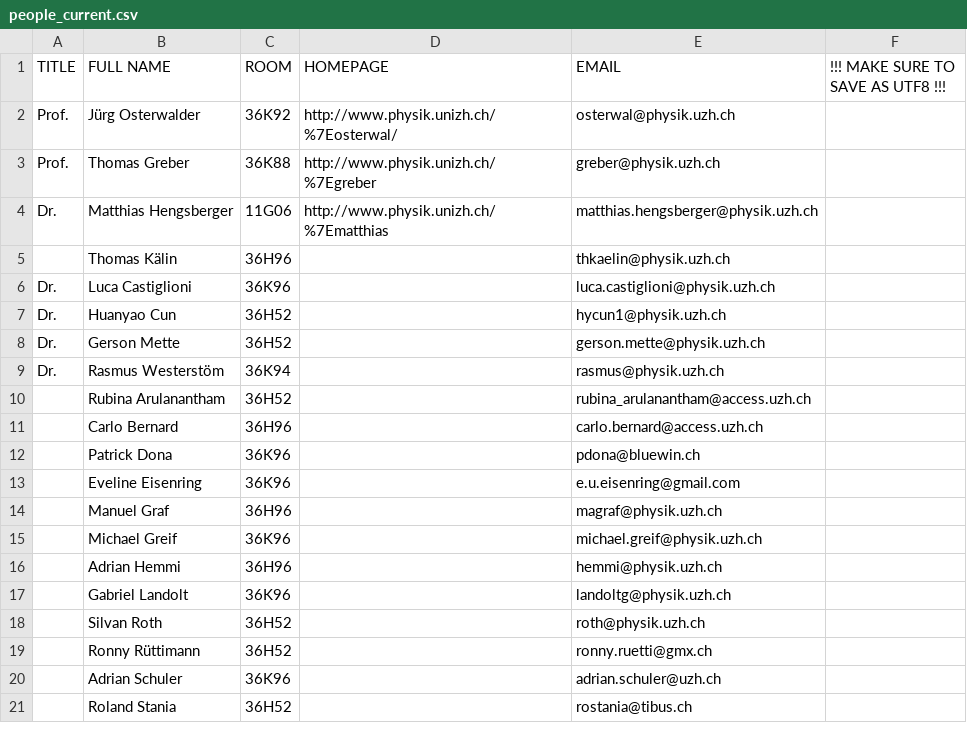
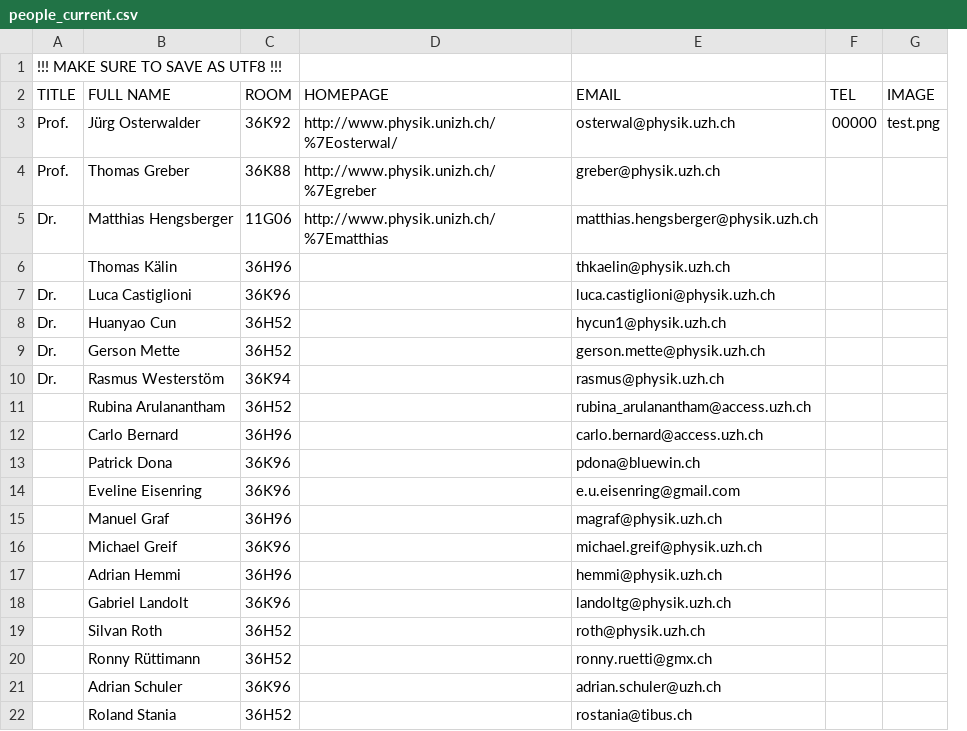
Before and after one commit to RafiKueng/osterwalder_group_homepage, a CSV file: content/data/people_current.csv, drawn as a sheet; removed rows and columns are numbered as before the commit, all else as after; the diff names each change by its address in the sheet, - before the commit and + after, or states it on an @@ line.

Commit message:
changed people current to include photo

```diff
--- a/content/data/people_current.csv
+++ b/content/data/people_current.csv
-column F, row 1: !!! MAKE SURE TO SAVE AS UTF8 !!!
+column F (TEL), row 3: 00000
+column G (IMAGE), row 3: test.png
+row 1: !!! MAKE SURE TO SAVE AS UTF8 !!!
```
Also changed, not shown: content/data/people_older.csv, 10 other files.
